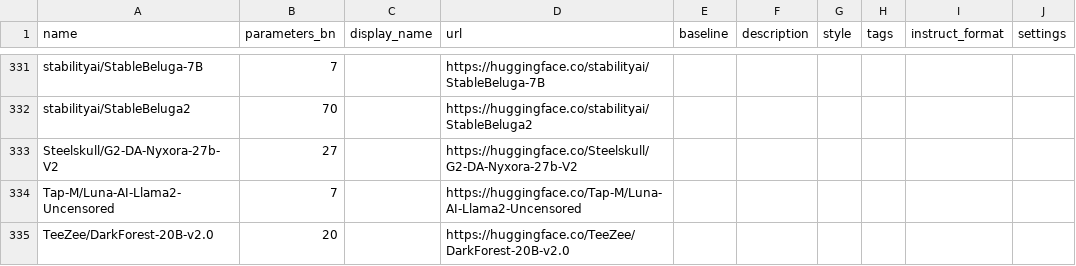
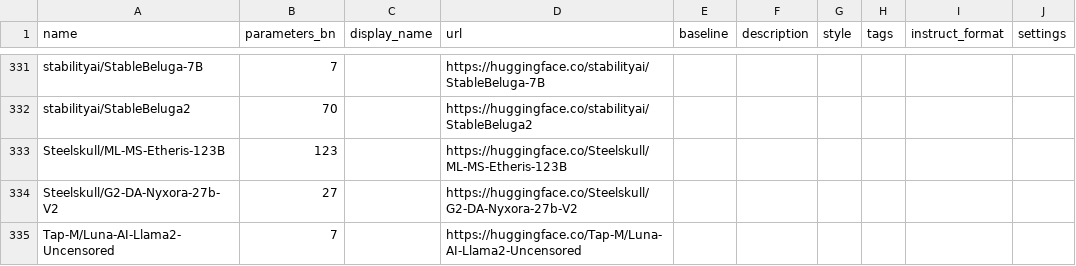
Before and after one commit to Haidra-Org/AI-Horde-text-model-reference, a CSV file: models.csv, drawn as a sheet; only a part is shown, gaps mark what is left out; the shorter side is filled out with more unchanged rows; the diff names each change by its address in the sheet, - before the commit and + after, or states it on an @@ line.

Commit message:
etheris 123b

```diff
--- a/models.csv
+++ b/models.csv
+row 333: Steelskull/ML-MS-Etheris-123B | 123 |  | https://huggingface.co/Steelskull/ML-MS-Etheris-123B
```
Also changed, not shown: 1 other file.
